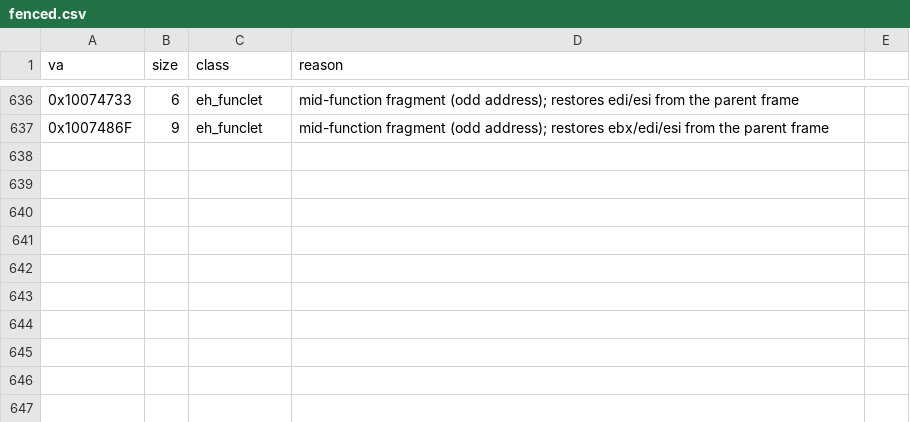
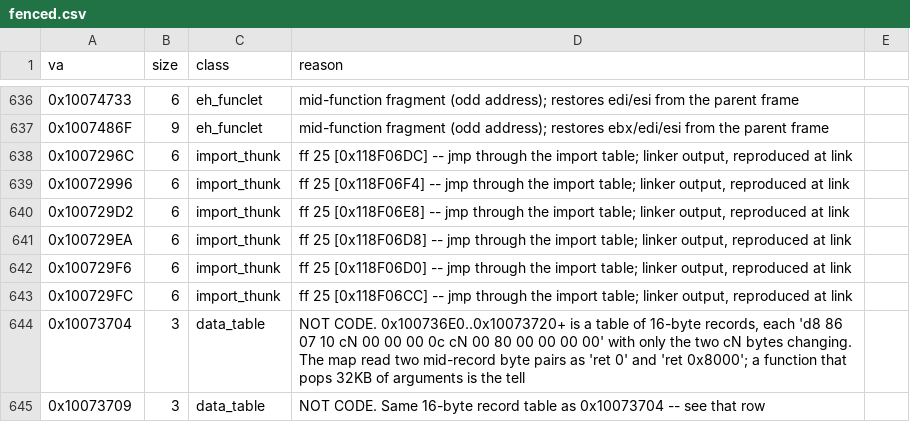
Before and after one commit to jeff-strutb/brally, a CSV file: config/fenced.csv, drawn as a sheet; only a part is shown, gaps mark what is left out; the diff names each change by its address in the sheet, - before the commit and + after, or states it on an @@ line.

Commit message:
Fence eight rows that are not decomp targets: six import thunks and two data bytes
The six 0x100729xx rows are 'ff 25 [IAT]' jumps through the import table --
linker output, reproduced at link. 0x10073704 and 0x10073709 are not code
at all: 0x100736E0 onward is a table of 16-byte records, each identical but
for two bytes, and the map read two mid-record pairs as 'ret 0' and
'ret 0x8000'. A function that pops 32KB of arguments is the tell.

Hand-C target 1,505 -> 1,497.

```diff
--- a/config/fenced.csv
+++ b/config/fenced.csv
+row 638: 0x1007296C | 6 | import_thunk | ff 25 [0x118F06DC] -- jmp through the import table; linker output, reproduced at link
+row 639: 0x10072996 | 6 | import_thunk | ff 25 [0x118F06F4] -- jmp through the import table; linker output, reproduced at link
+row 640: 0x100729D2 | 6 | import_thunk | ff 25 [0x118F06E8] -- jmp through the import table; linker output, reproduced at link
+row 641: 0x100729EA | 6 | import_thunk | ff 25 [0x118F06D8] -- jmp through the import table; linker output, reproduced at link
+row 642: 0x100729F6 | 6 | import_thunk | ff 25 [0x118F06D0] -- jmp through the import table; linker output, reproduced at link
+row 643: 0x100729FC | 6 | import_thunk | ff 25 [0x118F06CC] -- jmp through the import table; linker output, reproduced at link
+row 644: 0x10073704 | 3 | data_table | NOT CODE. 0x100736E0..0x10073720+ is a table of 16-byte records, each 'd8 86 07 10 cN 00 00 00 0c cN 00 80 00 00 00 00' with only the two cN bytes changing. The map read two mid-record byte pairs as 'ret 0' and 'ret 0x8000'; a function that pops 32KB of arguments is the tell
+row 645: 0x10073709 | 3 | data_table | NOT CODE. Same 16-byte record table as 0x10073704 -- see that row
```
